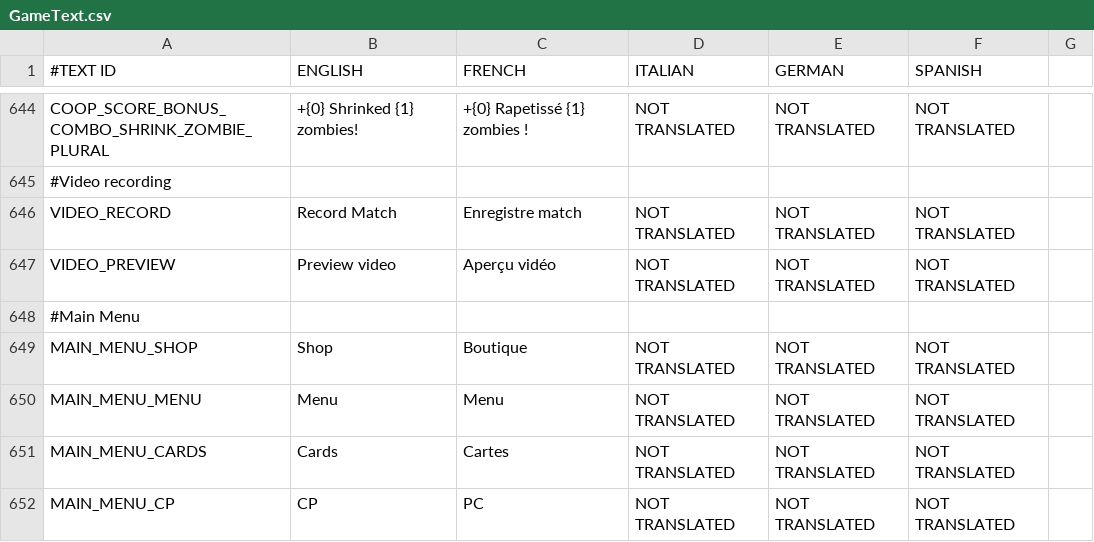
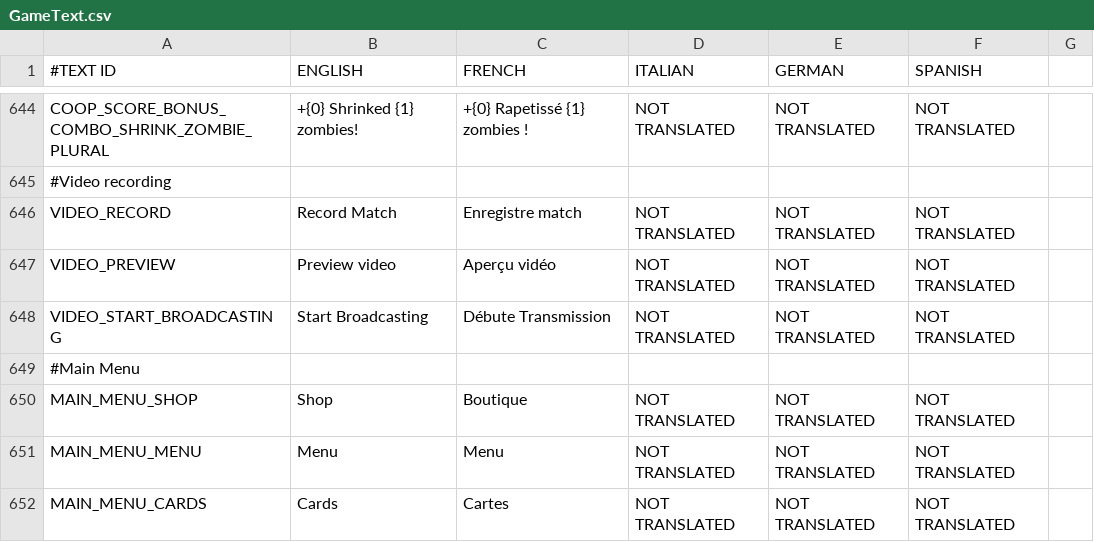
Before and after one commit to shahbazGamedev/Hero-s-Run, a CSV file: Assets/Resources/Localization/GameText.csv, drawn as a sheet; only a part is shown, gaps mark what is left out; the shorter side is filled out with more unchanged rows; the diff names each change by its address in the sheet, - before the commit and + after, or states it on an @@ line.

Commit message:
Broadcast support for Mobcrush and Youtube Gaming

```diff
--- a/Assets/Resources/Localization/GameText.csv
+++ b/Assets/Resources/Localization/GameText.csv
+row 648: VIDEO_START_BROADCASTING | Start Broadcasting | Débute Transmission | NOT TRANSLATED | NOT TRANSLATED | NOT TRANSLATED
```
Also changed, not shown: 5 other files.
